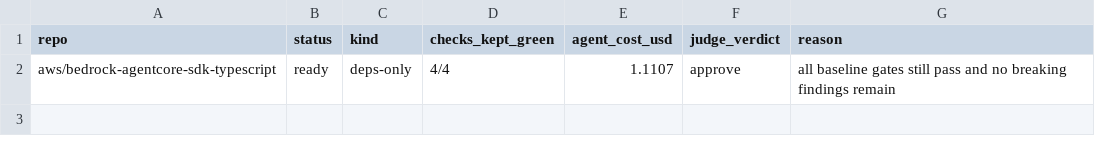
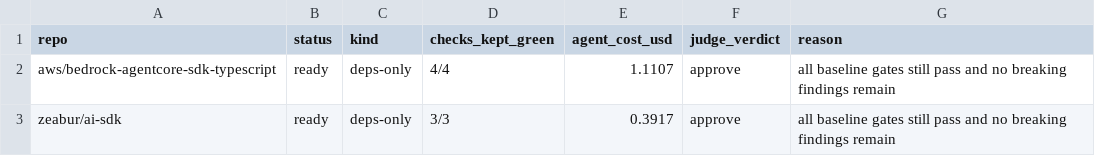
Before and after one commit to JayanthMalladi/shim, a CSV file: drafts/SUMMARY.csv, drawn as a sheet; the diff names each change by its address in the sheet, - before the commit and + after, or states it on an @@ line.

```diff
--- a/drafts/SUMMARY.csv
+++ b/drafts/SUMMARY.csv
+row 3: zeabur/ai-sdk | ready | deps-only | 3/3 | 0.3917 | approve | all baseline gates still pass and no breaking findings remain
```
Also changed, not shown: 6 other files.
